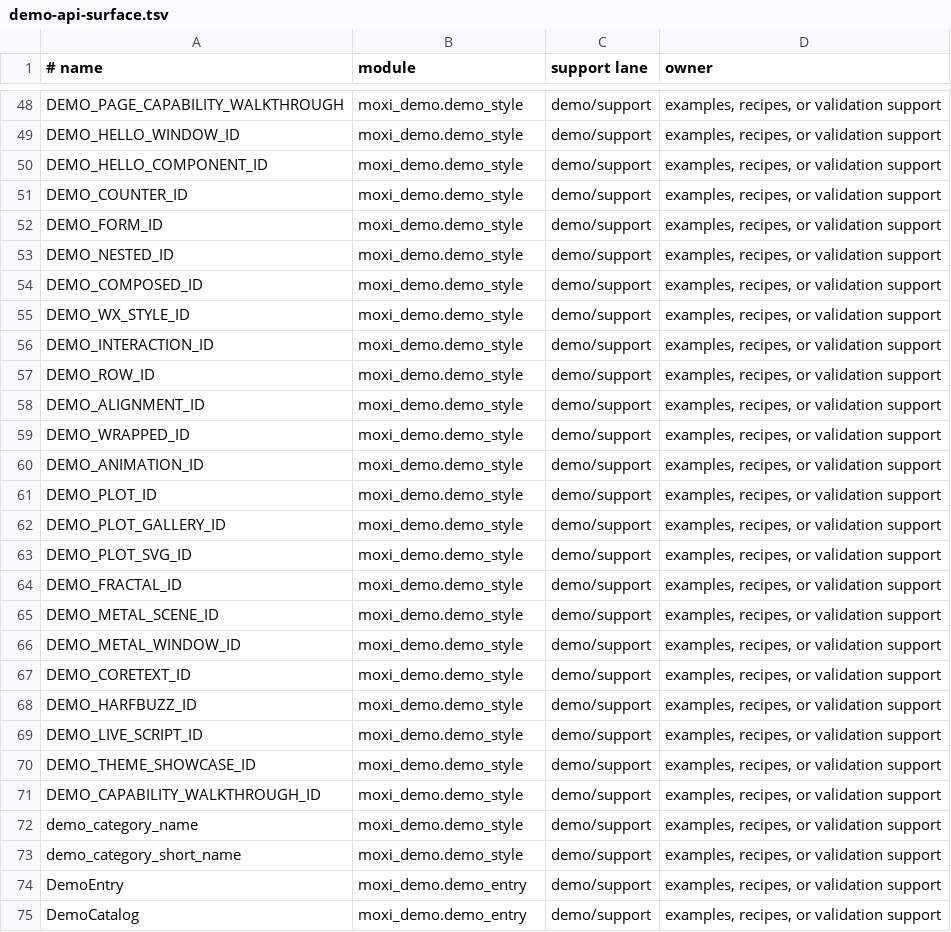
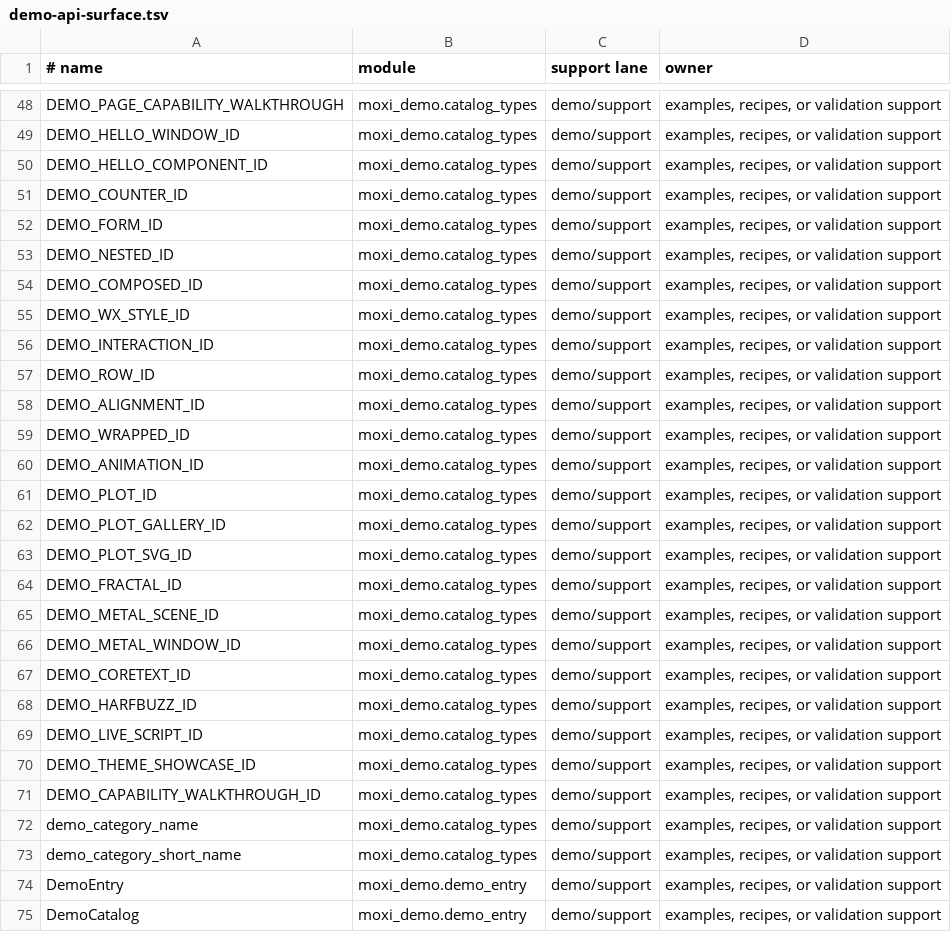
Before and after one commit to davidmashburn/moxi, a TSV file: docs/demo-api-surface.tsv, drawn as a sheet; only a part is shown, gaps mark what is left out; the diff covers the shown part only; the diff names each change by its address in the sheet, - before the commit and + after, or states it on an @@ line.

```diff
--- a/docs/demo-api-surface.tsv
+++ b/docs/demo-api-surface.tsv
-B48:B73 (module): moxi_demo.demo_style
+B48:B73 (module): moxi_demo.catalog_types
```
Also changed, not shown: 27 edited cells elsewhere in this file, docs/api-lanes.tsv, docs/api-surface.tsv, 29 other files.
